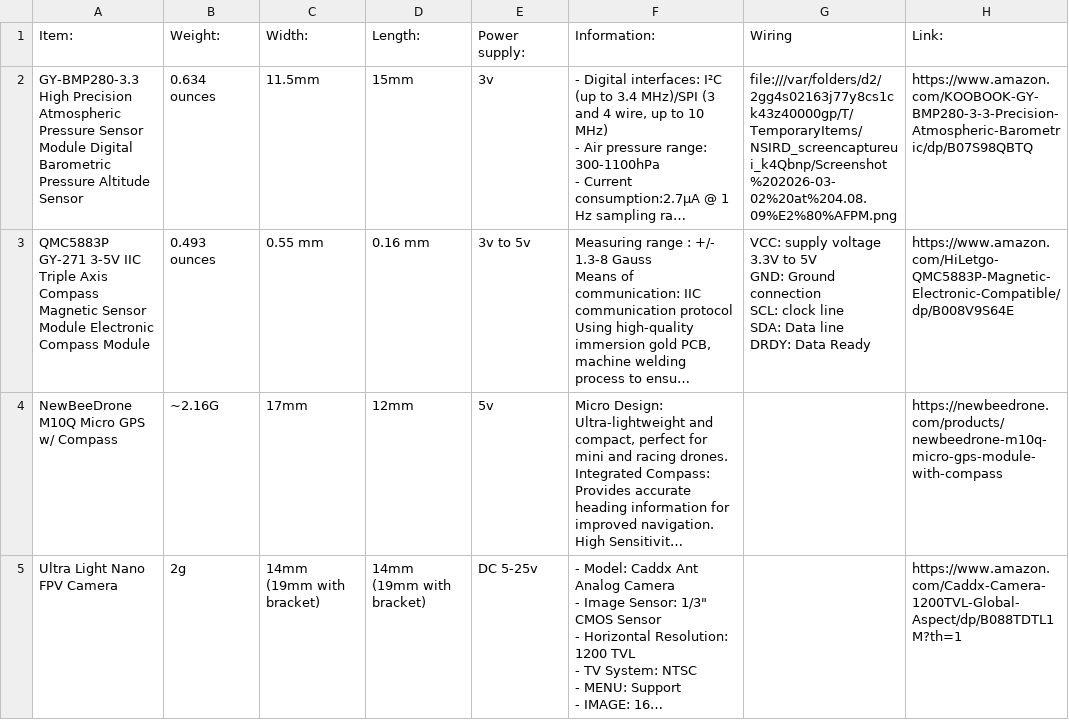
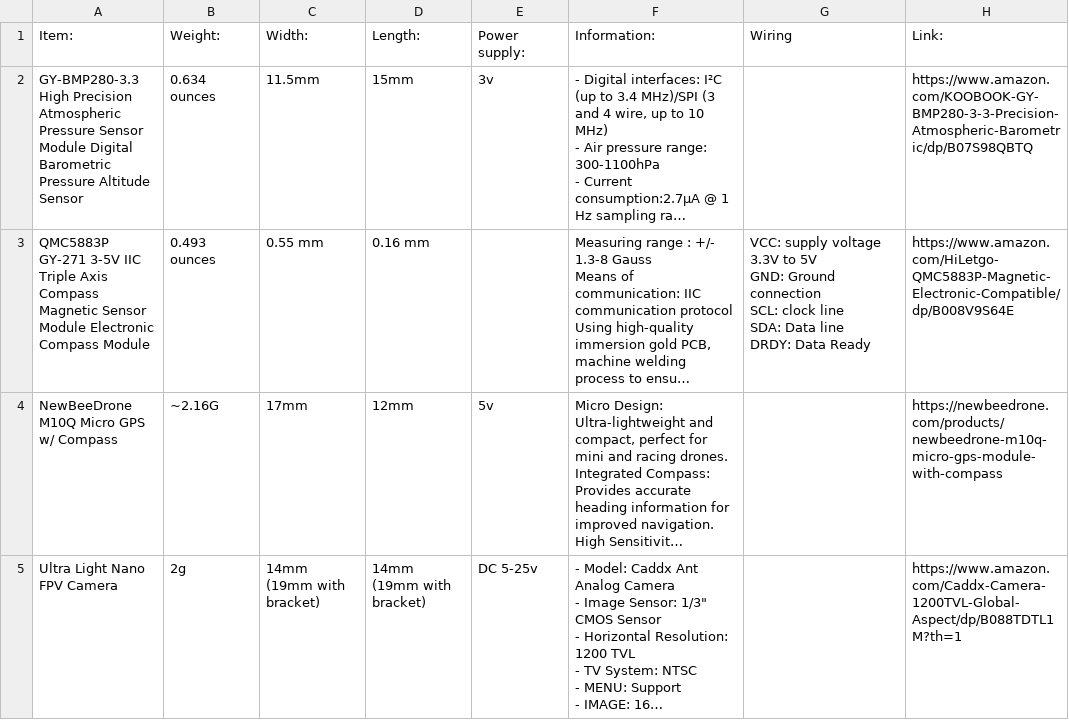
Before and after one commit to wwong28/autonomous-drone, a CSV file: documentation/Parts Information - Parts List.csv, drawn as a sheet; only a part is shown; long unchanged cells end in …; the diff names each change by its address in the sheet, - before the commit and + after, or states it on an @@ line.

Commit message:
update parts list images

```diff
--- a/documentation/Parts Information - Parts List.csv
+++ b/documentation/Parts Information - Parts List.csv
-G2 (Wiring): file:///var/folders/d2/2gg4s02163j77y8cs1ck43z40000gp/T/TemporaryItems/NSIRD_screencaptureui_k4Qbnp/Screenshot%202026-03-02%20at%204.08.09%E2%80%AFPM.png
+G2 (Wiring): (empty)
-E3 (Power supply:): 3v to 5v
+E3 (Power supply:): (empty)
```
